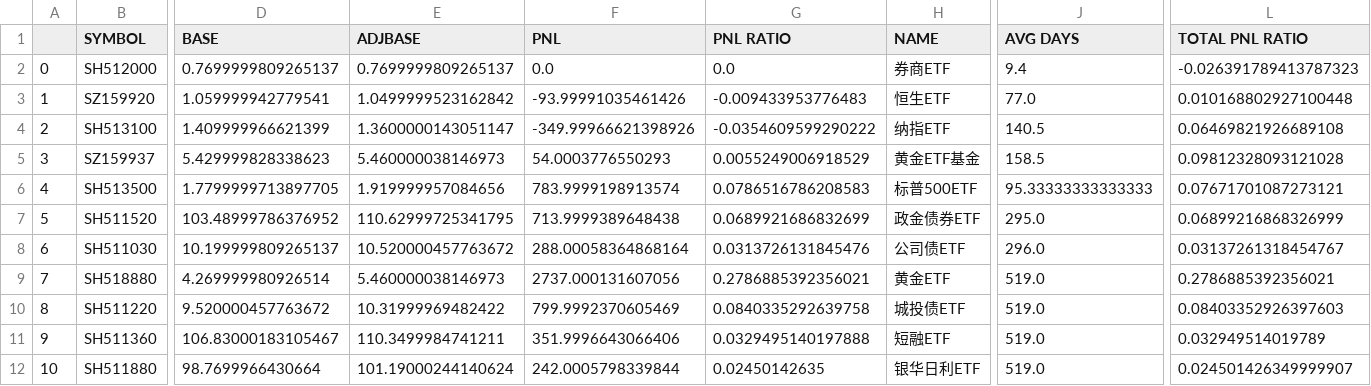
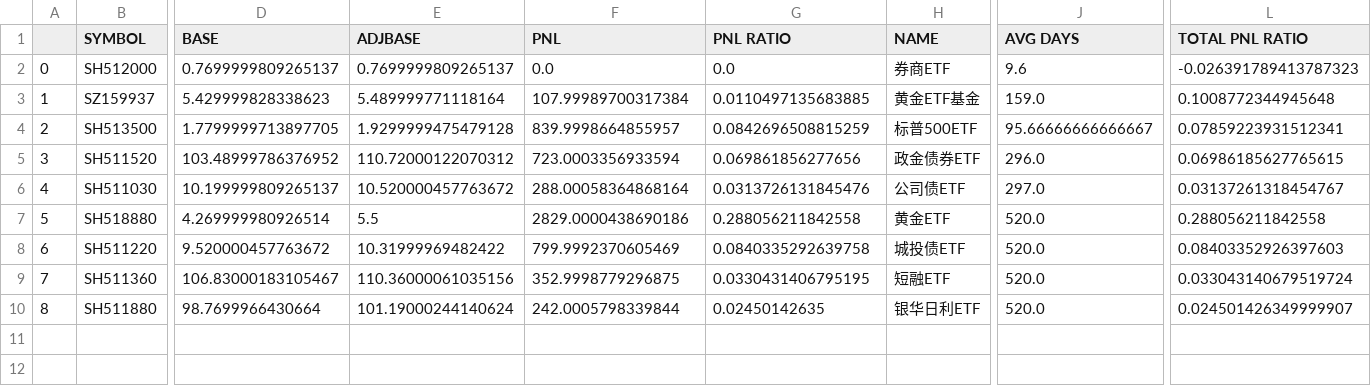
Before and after one commit to joeyrensh/pub_finance, a CSV file: pub_finance/finance/images/cn_etf.csv, drawn as a sheet; only a part is shown, gaps mark what is left out; removed rows and columns are numbered as before the commit, all else as after; rows hold the shown columns only; the diff names each change by its address in the sheet, - before the commit and + after, or states it on an @@ line.

```diff
--- a/pub_finance/finance/images/cn_etf.csv
+++ b/pub_finance/finance/images/cn_etf.csv
-J2 (AVG DAYS): 9.4
+J2 (AVG DAYS): 9.6
-row 3: 1 | SZ159920 | 1.059999942779541 | 1.0499999523162842 | -93.99991035461426 | -0.009433953776483 | 恒生ETF | 77.0 | 0.010168802927100448
-row 4: 2 | SH513100 | 1.409999966621399 | 1.3600000143051147 | -349.99966621398926 | -0.0354609599290222 | 纳指ETF | 140.5 | 0.06469821926689108
@@ column A renumbered from row 3 down @@
-E3 (ADJBASE): 5.460000038146973
+E3 (ADJBASE): 5.489999771118164
-F3 (PNL): 54.0003776550293
+F3 (PNL): 107.99989700317384
-G3 (PNL RATIO): 0.0055249006918529
+G3 (PNL RATIO): 0.0110497135683885
-J3 (AVG DAYS): 158.5
+J3 (AVG DAYS): 159.0
-L3 (TOTAL PNL RATIO): 0.09812328093121028
+L3 (TOTAL PNL RATIO): 0.1008772344945648
-E4 (ADJBASE): 1.919999957084656
+E4 (ADJBASE): 1.9299999475479128
-F4 (PNL): 783.9999198913574
+F4 (PNL): 839.9998664855957
-G4 (PNL RATIO): 0.0786516786208583
+G4 (PNL RATIO): 0.0842696508815259
-J4 (AVG DAYS): 95.33333333333333
+J4 (AVG DAYS): 95.66666666666667
-L4 (TOTAL PNL RATIO): 0.07671701087273121
+L4 (TOTAL PNL RATIO): 0.07859223931512341
-E5 (ADJBASE): 110.62999725341795
+E5 (ADJBASE): 110.72000122070312
-F5 (PNL): 713.9999389648438
+F5 (PNL): 723.0003356933594
-G5 (PNL RATIO): 0.0689921686832699
+G5 (PNL RATIO): 0.069861856277656
-J5 (AVG DAYS): 295.0
+J5 (AVG DAYS): 296.0
-L5 (TOTAL PNL RATIO): 0.06899216868326999
+L5 (TOTAL PNL RATIO): 0.06986185627765615
-J6 (AVG DAYS): 296.0
+J6 (AVG DAYS): 297.0
-E7 (ADJBASE): 5.460000038146973
+E7 (ADJBASE): 5.5
-F7 (PNL): 2737.000131607056
+F7 (PNL): 2829.0000438690186
-G7 (PNL RATIO): 0.2786885392356021
+G7 (PNL RATIO): 0.288056211842558
-J7:J10 (AVG DAYS): 519.0
+J7:J10 (AVG DAYS): 520.0
-L7 (TOTAL PNL RATIO): 0.2786885392356021
+L7 (TOTAL PNL RATIO): 0.288056211842558
-E9 (ADJBASE): 110.3499984741211
+E9 (ADJBASE): 110.36000061035156
-F9 (PNL): 351.9996643066406
+F9 (PNL): 352.9998779296875
-G9 (PNL RATIO): 0.0329495140197888
+G9 (PNL RATIO): 0.0330431406795195
-L9 (TOTAL PNL RATIO): 0.032949514019789
+L9 (TOTAL PNL RATIO): 0.033043140679519724
```
Also changed, not shown: pub_finance/finance/images/cn_stockdetail.csv, pub_finance/finance/images/cn_stockdetail_short.csv, 39 other files.
